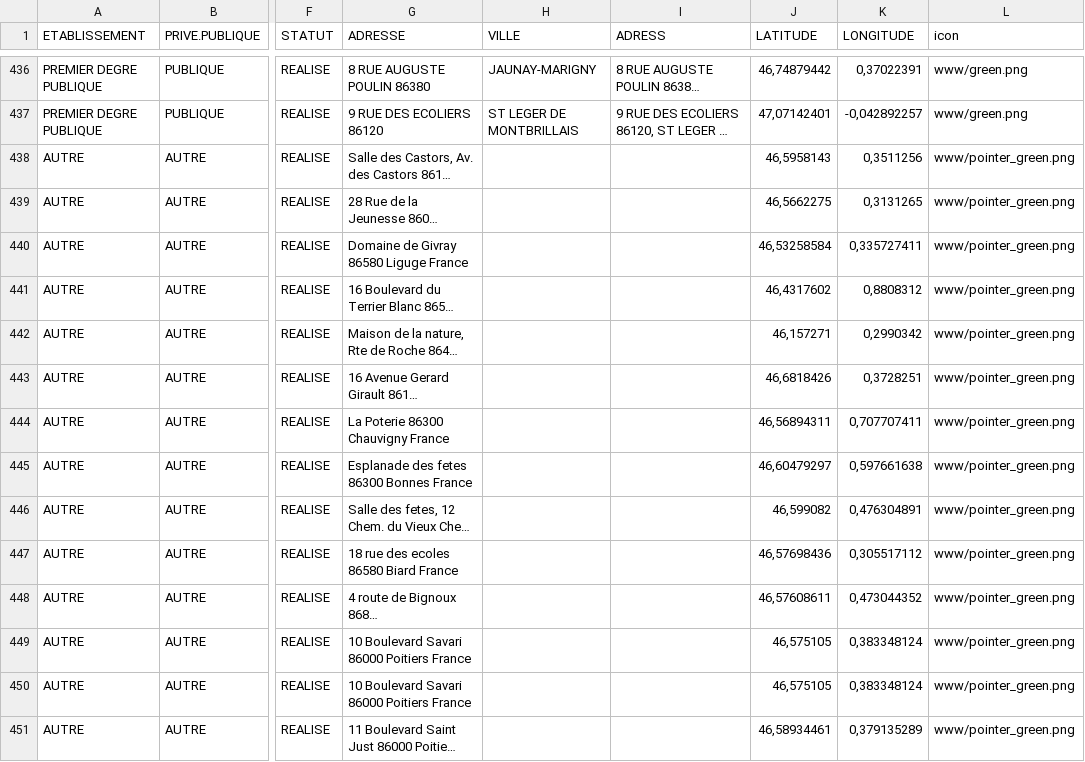
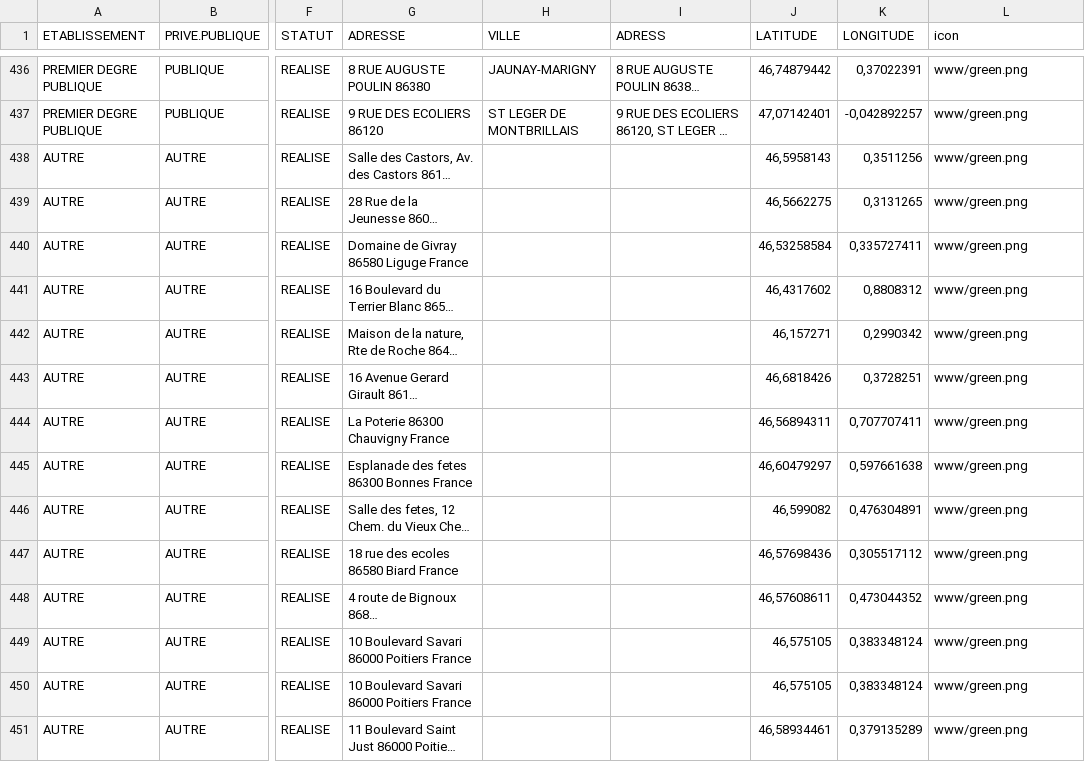
Before and after one commit to orKsGP/TNE, a CSV file: table_encours.csv, drawn as a sheet; only a part is shown, gaps mark what is left out; long unchanged cells end in …; the diff covers the shown part only; the diff names each change by its address in the sheet, - before the commit and + after, or states it on an @@ line.

Commit message:
Update table_encours.csv
Mise à jour de la table - 2025/06/19

```diff
--- a/table_encours.csv
+++ b/table_encours.csv
-L438:L451 (icon): www/pointer_green.png
+L438:L451 (icon): www/green.png
```
Also changed, not shown: 62 edited cells elsewhere in this file.
